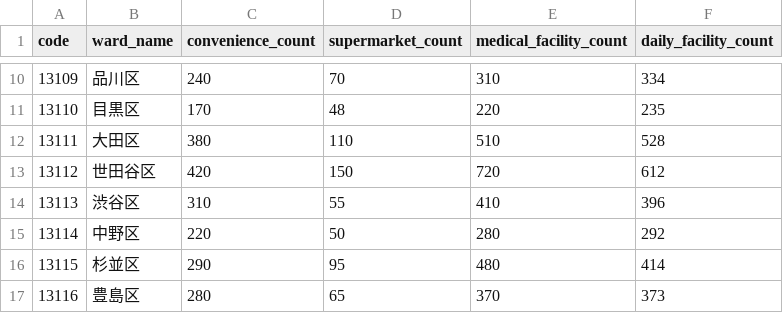
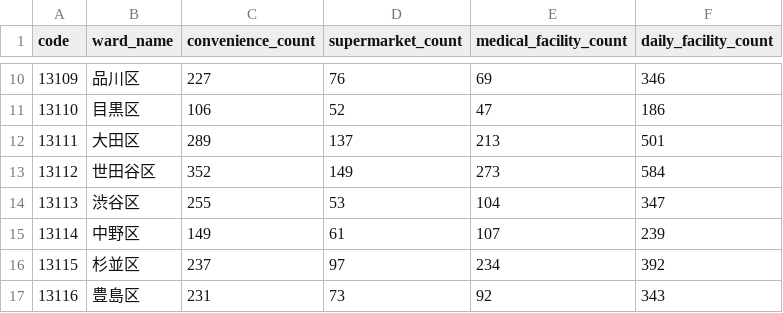
Before and after one commit to ukimotodatascience/Tokyo-livability-index, a CSV file: data/raw/osm_poi_data.csv, drawn as a sheet; only a part is shown, gaps mark what is left out; the diff covers the shown part only.

```diff
--- a/data/raw/osm_poi_data.csv
+++ b/data/raw/osm_poi_data.csv
@@ -10,8 +10,8 @@
-13109,品川区,240,70,310,334
-13110,目黒区,170,48,220,235
-13111,大田区,380,110,510,528
-13112,世田谷区,420,150,720,612
-13113,渋谷区,310,55,410,396
-13114,中野区,220,50,280,292
-13115,杉並区,290,95,480,414
-13116,豊島区,280,65,370,373
+13109,品川区,227,76,69,346
+13110,目黒区,106,52,47,186
+13111,大田区,289,137,213,501
+13112,世田谷区,352,149,273,584
+13113,渋谷区,255,53,104,347
+13114,中野区,149,61,107,239
+13115,杉並区,237,97,234,392
+13116,豊島区,231,73,92,343
```
Also changed, not shown: 59 edited cells elsewhere in this file, data/processed/tokyo_livability_index.csv, 2 other files.
